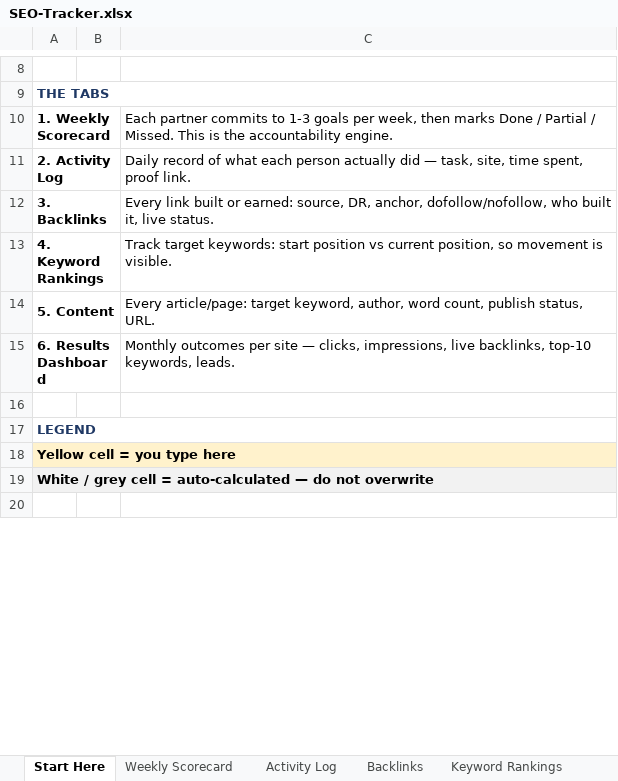
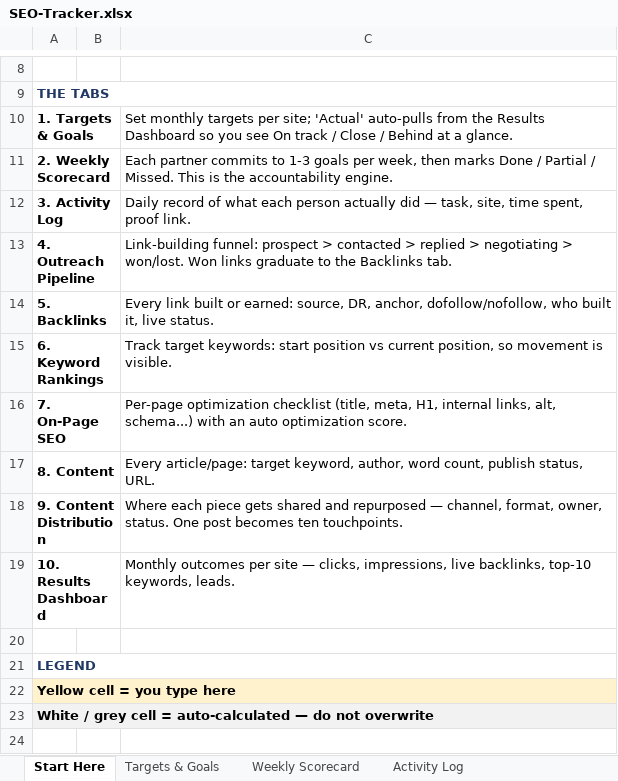
Before and after one commit to agrawalnisha096-web/Test-1, an Excel workbook: SEO-Tracker.xlsx, sheet Start Here, drawn as a sheet; only a part is shown, gaps mark what is left out; values as stored, in another font and other column widths than the file's, no borders; addresses are those after the commit; the diff names each change by its address in the sheet, - before the commit and + after, or states it on an @@ line.

```diff
--- a/SEO-Tracker.xlsx (sheet Start Here)
+++ b/SEO-Tracker.xlsx (sheet Start Here)
+sheet tab: Targets & Goals
+row 10: 1. Targets & Goals |  | Set monthly targets per site; 'Actual' auto-pulls from the Results Dashboard so you see On track / Close / Behind at a glance.
-A11: 1. Weekly Scorecard
+A11: 2. Weekly Scorecard
-A12: 2. Activity Log
+A12: 3. Activity Log
+row 13: 4. Outreach Pipeline |  | Link-building funnel: prospect > contacted > replied > negotiating > won/lost. Won links graduate to the Backlinks tab.
-A14: 3. Backlinks
+A14: 5. Backlinks
-A15: 4. Keyword Rankings
+A15: 6. Keyword Rankings
+row 16: 7. On-Page SEO |  | Per-page optimization checklist (title, meta, H1, internal links, alt, schema...) with an auto optimization score.
-A17: 5. Content
+A17: 8. Content
+row 18: 9. Content Distribution |  | Where each piece gets shared and repurposed — channel, format, owner, status. One post becomes ten touchpoints.
-A19: 6. Results Dashboard
+A19: 10. Results Dashboard
```
Also changed, not shown: other sheet tabs, 1 other file.
